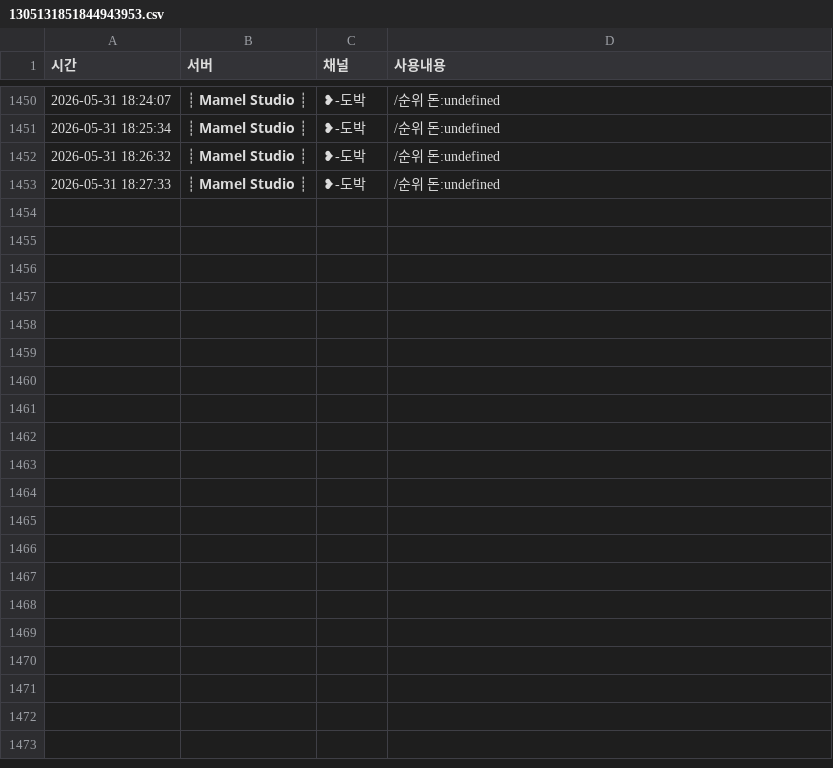
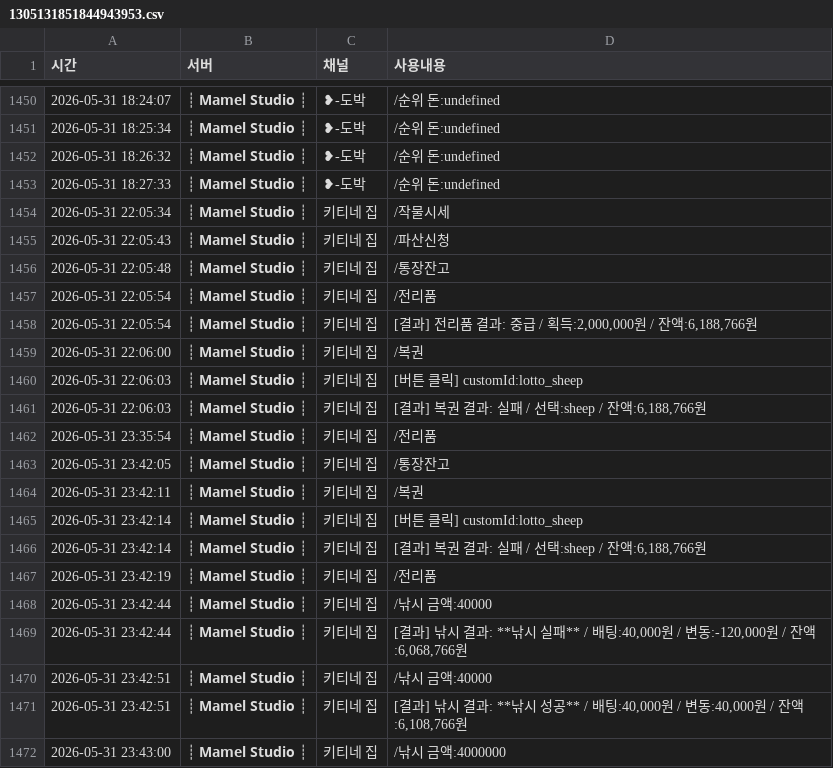
Before and after one commit to mining1231/mining-bot, a CSV file: logs/users/1305131851844943953.csv, drawn as a sheet; only a part is shown, gaps mark what is left out; the diff covers the shown part only.

Commit message:
update pc data

```diff
--- a/logs/users/1305131851844943953.csv
+++ b/logs/users/1305131851844943953.csv
@@ -1453 +1453,20 @@
 "2026-05-31 18:27:33","┊ 𝗠𝗮𝗺𝗲𝗹 𝗦𝘁𝘂𝗱𝗶𝗼 ┊","❥-도박","/순위 돈:undefined"
+"2026-05-31 22:05:34","┊ 𝗠𝗮𝗺𝗲𝗹 𝗦𝘁𝘂𝗱𝗶𝗼 ┊","키티네 집","/작물시세"
+"2026-05-31 22:05:43","┊ 𝗠𝗮𝗺𝗲𝗹 𝗦𝘁𝘂𝗱𝗶𝗼 ┊","키티네 집","/파산신청"
+"2026-05-31 22:05:48","┊ 𝗠𝗮𝗺𝗲𝗹 𝗦𝘁𝘂𝗱𝗶𝗼 ┊","키티네 집","/통장잔고"
+"2026-05-31 22:05:54","┊ 𝗠𝗮𝗺𝗲𝗹 𝗦𝘁𝘂𝗱𝗶𝗼 ┊","키티네 집","/전리품"
+"2026-05-31 22:05:54","┊ 𝗠𝗮𝗺𝗲𝗹 𝗦𝘁𝘂𝗱𝗶𝗼 ┊","키티네 집","[결과] 전리품 결과: 중급 / 획득:2,000,000원 / 잔액:6,188,766원"
+"2026-05-31 22:06:00","┊ 𝗠𝗮𝗺𝗲𝗹 𝗦𝘁𝘂𝗱𝗶𝗼 ┊","키티네 집","/복권"
+"2026-05-31 22:06:03","┊ 𝗠𝗮𝗺𝗲𝗹 𝗦𝘁𝘂𝗱𝗶𝗼 ┊","키티네 집","[버튼 클릭] customId:lotto_sheep"
+"2026-05-31 22:06:03","┊ 𝗠𝗮𝗺𝗲𝗹 𝗦𝘁𝘂𝗱𝗶𝗼 ┊","키티네 집","[결과] 복권 결과: 실패 / 선택:sheep / 잔액:6,188,766원"
+"2026-05-31 23:35:54","┊ 𝗠𝗮𝗺𝗲𝗹 𝗦𝘁𝘂𝗱𝗶𝗼 ┊","키티네 집","/전리품"
+"2026-05-31 23:42:05","┊ 𝗠𝗮𝗺𝗲𝗹 𝗦𝘁𝘂𝗱𝗶𝗼 ┊","키티네 집","/통장잔고"
+"2026-05-31 23:42:11","┊ 𝗠𝗮𝗺𝗲𝗹 𝗦𝘁𝘂𝗱𝗶𝗼 ┊","키티네 집","/복권"
+"2026-05-31 23:42:14","┊ 𝗠𝗮𝗺𝗲𝗹 𝗦𝘁𝘂𝗱𝗶𝗼 ┊","키티네 집","[버튼 클릭] customId:lotto_sheep"
+"2026-05-31 23:42:14","┊ 𝗠𝗮𝗺𝗲𝗹 𝗦𝘁𝘂𝗱𝗶𝗼 ┊","키티네 집","[결과] 복권 결과: 실패 / 선택:sheep / 잔액:6,188,766원"
+"2026-05-31 23:42:19","┊ 𝗠𝗮𝗺𝗲𝗹 𝗦𝘁𝘂𝗱𝗶𝗼 ┊","키티네 집","/전리품"
+"2026-05-31 23:42:44","┊ 𝗠𝗮𝗺𝗲𝗹 𝗦𝘁𝘂𝗱𝗶𝗼 ┊","키티네 집","/낚시 금액:40000"
+"2026-05-31 23:42:44","┊ 𝗠𝗮𝗺𝗲𝗹 𝗦𝘁𝘂𝗱𝗶𝗼 ┊","키티네 집","[결과] 낚시 결과: **낚시 실패** / 배팅:40,000원 / 변동:-120,000원 / 잔액:6,068,766원"
+"2026-05-31 23:42:51","┊ 𝗠𝗮𝗺𝗲𝗹 𝗦𝘁𝘂𝗱𝗶𝗼 ┊","키티네 집","/낚시 금액:40000"
+"2026-05-31 23:42:51","┊ 𝗠𝗮𝗺𝗲𝗹 𝗦𝘁𝘂𝗱𝗶𝗼 ┊","키티네 집","[결과] 낚시 결과: **낚시 성공** / 배팅:40,000원 / 변동:40,000원 / 잔액:6,108,766원"
+"2026-05-31 23:43:00","┊ 𝗠𝗮𝗺𝗲𝗹 𝗦𝘁𝘂𝗱𝗶𝗼 ┊","키티네 집","/낚시 금액:4000000"
```
Also changed, not shown: 24 added rows elsewhere in this file, logs/users/1112315178101514240.csv, logs/users/1332058339215015956.csv, 53 other files.
